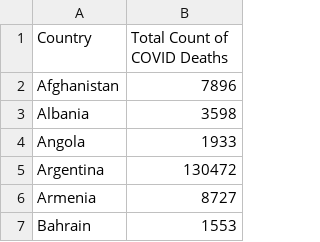
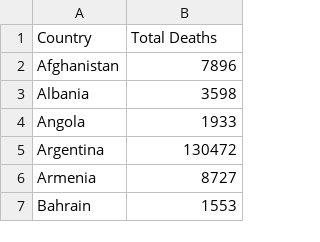
Before and after one commit to aryanagg/si206-final, a CSV file: pollution_scatterplot_calculated_data.csv, drawn as a sheet; only a part is shown.

```diff
--- a/pollution_scatterplot_calculated_data.csv
+++ b/pollution_scatterplot_calculated_data.csv
@@ -1,2 +1,2 @@
-Country,Total Count of COVID Deaths
+Country,Total Deaths
 Afghanistan,7896
```
Also changed, not shown: 1 other file.
